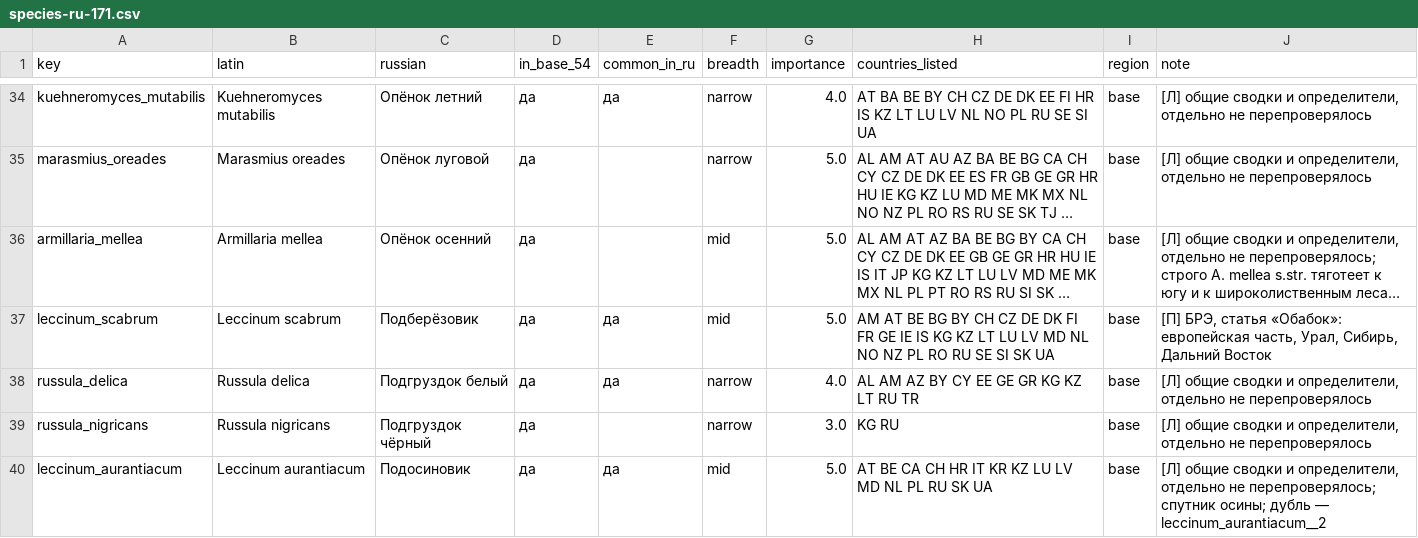
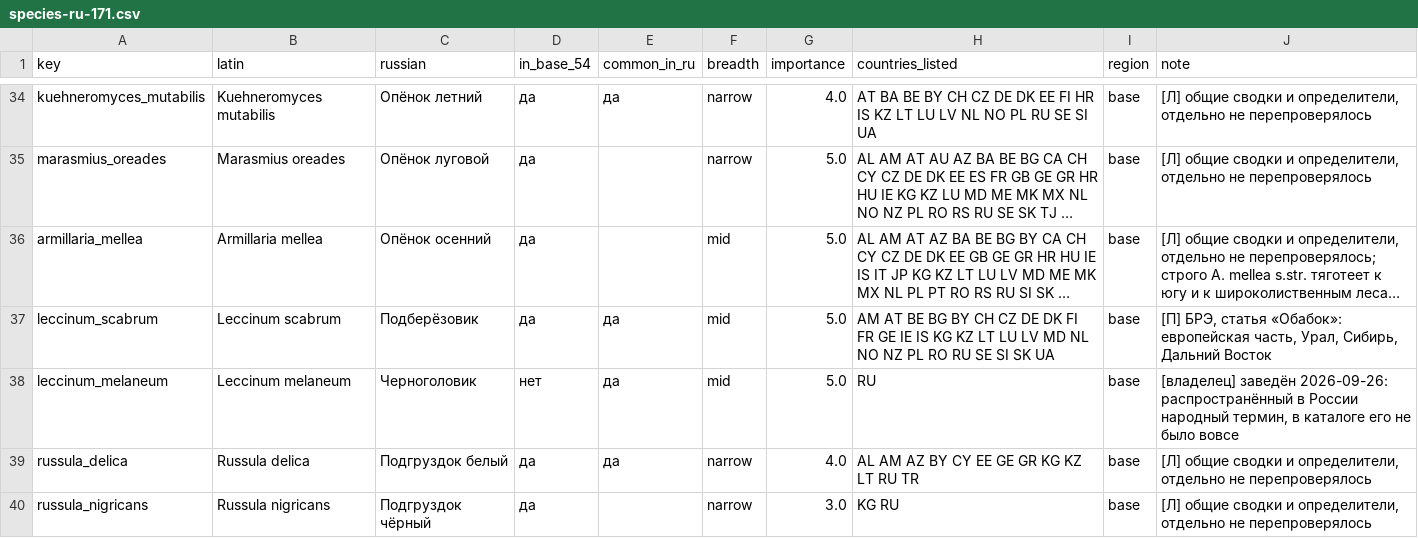
Before and after one commit to Edgidze/leshy, a CSV file: docs/russia-edition/species-ru-171.csv, drawn as a sheet; only a part is shown, gaps mark what is left out; the shorter side is filled out with more unchanged rows; long unchanged cells end in …; the diff names each change by its address in the sheet, - before the commit and + after, or states it on an @@ line.

```diff
--- a/docs/russia-edition/species-ru-171.csv
+++ b/docs/russia-edition/species-ru-171.csv
+row 38: leccinum_melaneum | Leccinum melaneum | Черноголовик | нет | да | mid | 5.0 | RU | base | [владелец] заведён 2026-09-26: распространённый в России народный термин, в каталоге его не было вовсе
```
Also changed, not shown: docs/russia-edition/species-ru-171-groups.csv, 10 other files.
